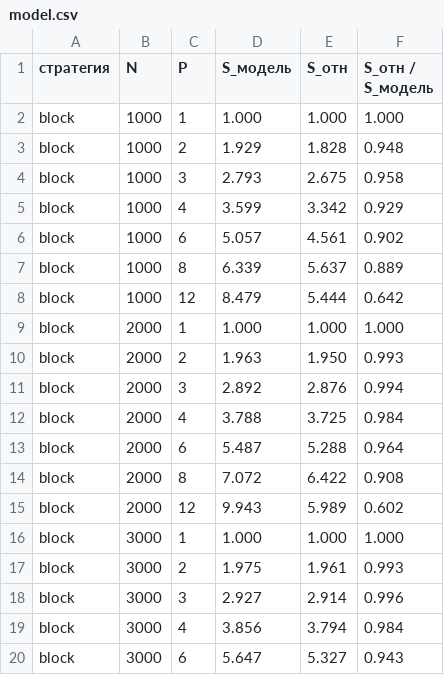
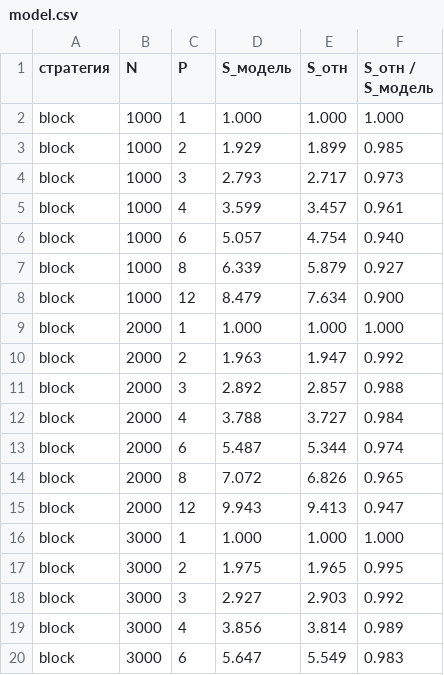
Before and after one commit to DmitryDol/ParallelAlgorithms, a CSV file: lab4_mpi/results/model.csv, drawn as a sheet; only a part is shown; the diff covers the shown part only.

```diff
--- a/lab4_mpi/results/model.csv
+++ b/lab4_mpi/results/model.csv
@@ -2,19 +2,19 @@
 block,1000,1,1.000,1.000,1.000
-block,1000,2,1.929,1.828,0.948
-block,1000,3,2.793,2.675,0.958
-block,1000,4,3.599,3.342,0.929
-block,1000,6,5.057,4.561,0.902
-block,1000,8,6.339,5.637,0.889
-block,1000,12,8.479,5.444,0.642
+block,1000,2,1.929,1.899,0.985
+block,1000,3,2.793,2.717,0.973
+block,1000,4,3.599,3.457,0.961
+block,1000,6,5.057,4.754,0.940
+block,1000,8,6.339,5.879,0.927
+block,1000,12,8.479,7.634,0.900
 block,2000,1,1.000,1.000,1.000
-block,2000,2,1.963,1.950,0.993
-block,2000,3,2.892,2.876,0.994
-block,2000,4,3.788,3.725,0.984
-block,2000,6,5.487,5.288,0.964
-block,2000,8,7.072,6.422,0.908
-block,2000,12,9.943,5.989,0.602
+block,2000,2,1.963,1.947,0.992
+block,2000,3,2.892,2.857,0.988
+block,2000,4,3.788,3.727,0.984
+block,2000,6,5.487,5.344,0.974
+block,2000,8,7.072,6.826,0.965
+block,2000,12,9.943,9.413,0.947
 block,3000,1,1.000,1.000,1.000
-block,3000,2,1.975,1.961,0.993
-block,3000,3,2.927,2.914,0.996
-block,3000,4,3.856,3.794,0.984
-block,3000,6,5.647,5.327,0.943
+block,3000,2,1.975,1.965,0.995
+block,3000,3,2.927,2.903,0.992
+block,3000,4,3.856,3.814,0.989
+block,3000,6,5.647,5.549,0.983
```
Also changed, not shown: 40 edited cells elsewhere in this file, lab4_mpi/results/measurements.csv, lab4_mpi/results/mpi_vs_omp.csv, 14 other files.
